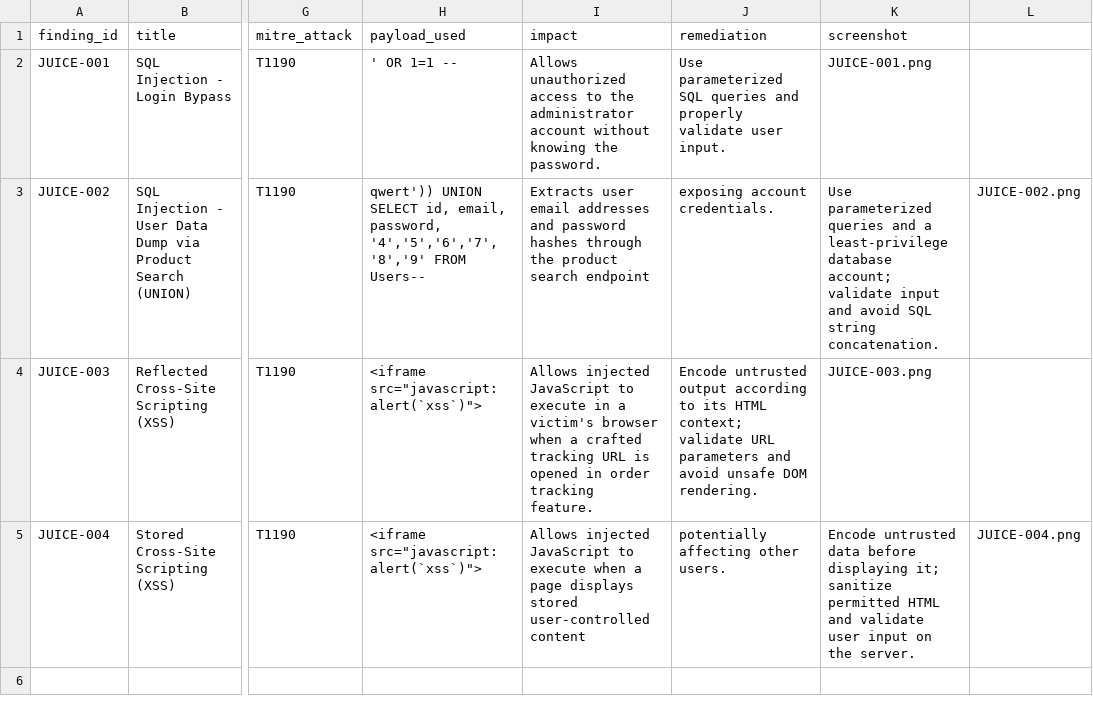
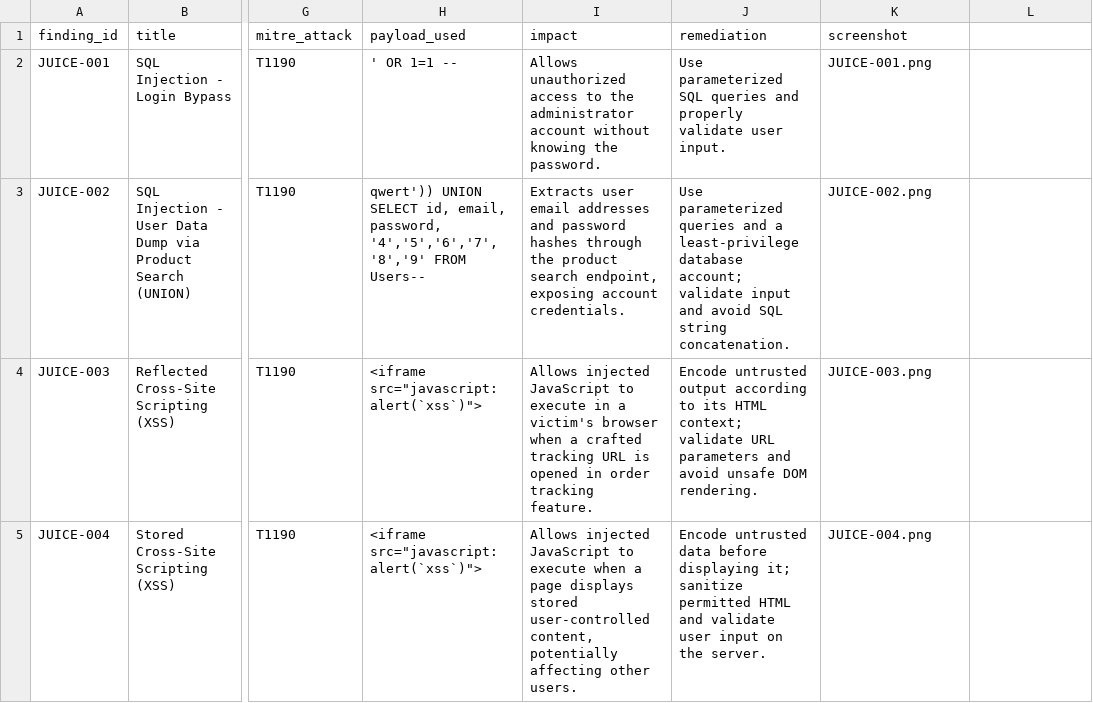
Before and after one commit to Alteyae/cs24-lab1, a CSV file: findings.csv, drawn as a sheet; only a part is shown, gaps mark what is left out; the diff names each change by its address in the sheet, - before the commit and + after, or states it on an @@ line.

Commit message:
Fix formatting and duplicate entries in findings.csv

```diff
--- a/findings.csv
+++ b/findings.csv
-I3 (impact): …product search endpoint
+I3 (impact): …product search endpoint, exposing account credentials.
-J3 (remediation): exposing account credentials.
+J3 (remediation): Use parameterized queries and a least-privilege database account; validate input and avoid SQL string concatenation.
-K3 (screenshot): Use parameterized queries and a least-privilege database account; validate input and avoid SQL string concatenation.
+K3 (screenshot): JUICE-002.png
-L3: JUICE-002.png
+L3: (empty)
-I5 (impact): …stored user-controlled content
+I5 (impact): …stored user-controlled content, potentially affecting other users.
-J5 (remediation): potentially affecting other users.
+J5 (remediation): Encode untrusted data before displaying it; sanitize permitted HTML and validate user input on the server.
-K5 (screenshot): Encode untrusted data before displaying it; sanitize permitted HTML and validate user input on the server.
+K5 (screenshot): JUICE-004.png
-L5: JUICE-004.png
+L5: (empty)
```
